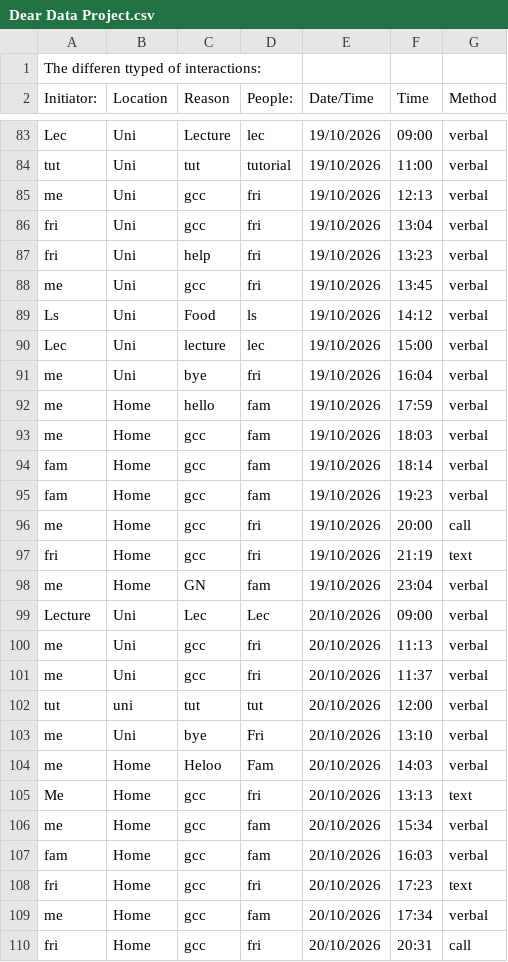
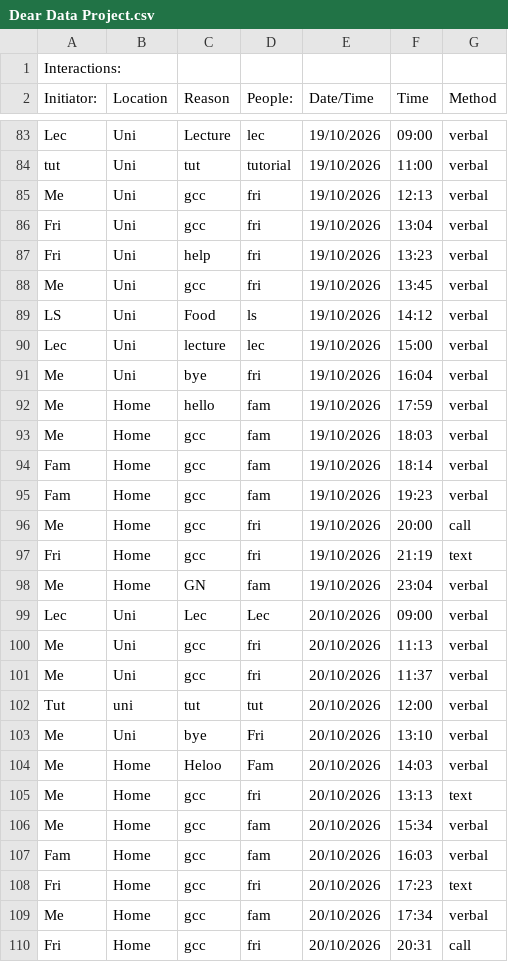
Before and after one commit to Kasr2545/Dear_Data_100_Project, a CSV file: Dear Data Project.csv, drawn as a sheet; only a part is shown, gaps mark what is left out; the diff covers the shown part only.

Commit message:
Cleaned the Initiator column data to match key in README.md file.

```diff
--- a/Dear Data Project.csv
+++ b/Dear Data Project.csv
@@ -1,2 +1,2 @@
-The differen ttyped of interactions:,,,,,,
+Interactions:,,,,,,
 Initiator:,Location,Reason,People:,Date/Time,Time,Method
@@ -84,27 +84,27 @@ Lec,Uni,Lecture,lec,19/10/2026,09:00,verbal
 tut,Uni,tut,tutorial,19/10/2026,11:00,verbal
-me,Uni,gcc,fri,19/10/2026,12:13,verbal
-fri,Uni,gcc,fri,19/10/2026,13:04,verbal
-fri,Uni,help,fri,19/10/2026,13:23,verbal
-me,Uni,gcc,fri,19/10/2026,13:45,verbal
-Ls,Uni,Food,ls,19/10/2026,14:12,verbal
+Me,Uni,gcc,fri,19/10/2026,12:13,verbal
+Fri,Uni,gcc,fri,19/10/2026,13:04,verbal
+Fri,Uni,help,fri,19/10/2026,13:23,verbal
+Me,Uni,gcc,fri,19/10/2026,13:45,verbal
+LS,Uni,Food,ls,19/10/2026,14:12,verbal
 Lec,Uni,lecture,lec,19/10/2026,15:00,verbal
-me,Uni,bye,fri,19/10/2026,16:04,verbal
-me,Home,hello,fam,19/10/2026,17:59,verbal
-me,Home,gcc,fam,19/10/2026,18:03,verbal
-fam,Home,gcc,fam,19/10/2026,18:14,verbal
-fam,Home,gcc,fam,19/10/2026,19:23,verbal
-me,Home,gcc,fri,19/10/2026,20:00,call
-fri,Home,gcc,fri,19/10/2026,21:19,text
-me,Home,GN,fam,19/10/2026,23:04,verbal
-Lecture,Uni,Lec,Lec,20/10/2026,09:00,verbal
-me,Uni,gcc,fri,20/10/2026,11:13,verbal
-me,Uni,gcc,fri,20/10/2026,11:37,verbal
-tut,uni,tut,tut,20/10/2026,12:00,verbal
-me,Uni,bye,Fri,20/10/2026,13:10,verbal
-me,Home,Heloo,Fam,20/10/2026,14:03,verbal
+Me,Uni,bye,fri,19/10/2026,16:04,verbal
+Me,Home,hello,fam,19/10/2026,17:59,verbal
+Me,Home,gcc,fam,19/10/2026,18:03,verbal
+Fam,Home,gcc,fam,19/10/2026,18:14,verbal
+Fam,Home,gcc,fam,19/10/2026,19:23,verbal
+Me,Home,gcc,fri,19/10/2026,20:00,call
+Fri,Home,gcc,fri,19/10/2026,21:19,text
+Me,Home,GN,fam,19/10/2026,23:04,verbal
+Lec,Uni,Lec,Lec,20/10/2026,09:00,verbal
+Me,Uni,gcc,fri,20/10/2026,11:13,verbal
+Me,Uni,gcc,fri,20/10/2026,11:37,verbal
+Tut,uni,tut,tut,20/10/2026,12:00,verbal
+Me,Uni,bye,Fri,20/10/2026,13:10,verbal
+Me,Home,Heloo,Fam,20/10/2026,14:03,verbal
 Me,Home,gcc,fri,20/10/2026,13:13,text
-me,Home,gcc,fam,20/10/2026,15:34,verbal
-fam,Home,gcc,fam,20/10/2026,16:03,verbal
-fri,Home,gcc,fri,20/10/2026,17:23,text
-me,Home,gcc,fam,20/10/2026,17:34,verbal
-fri,Home,gcc,fri,20/10/2026,20:31,call
+Me,Home,gcc,fam,20/10/2026,15:34,verbal
+Fam,Home,gcc,fam,20/10/2026,16:03,verbal
+Fri,Home,gcc,fri,20/10/2026,17:23,text
+Me,Home,gcc,fam,20/10/2026,17:34,verbal
+Fri,Home,gcc,fri,20/10/2026,20:31,call
```
Also changed, not shown: 148 edited cells elsewhere in this file.
